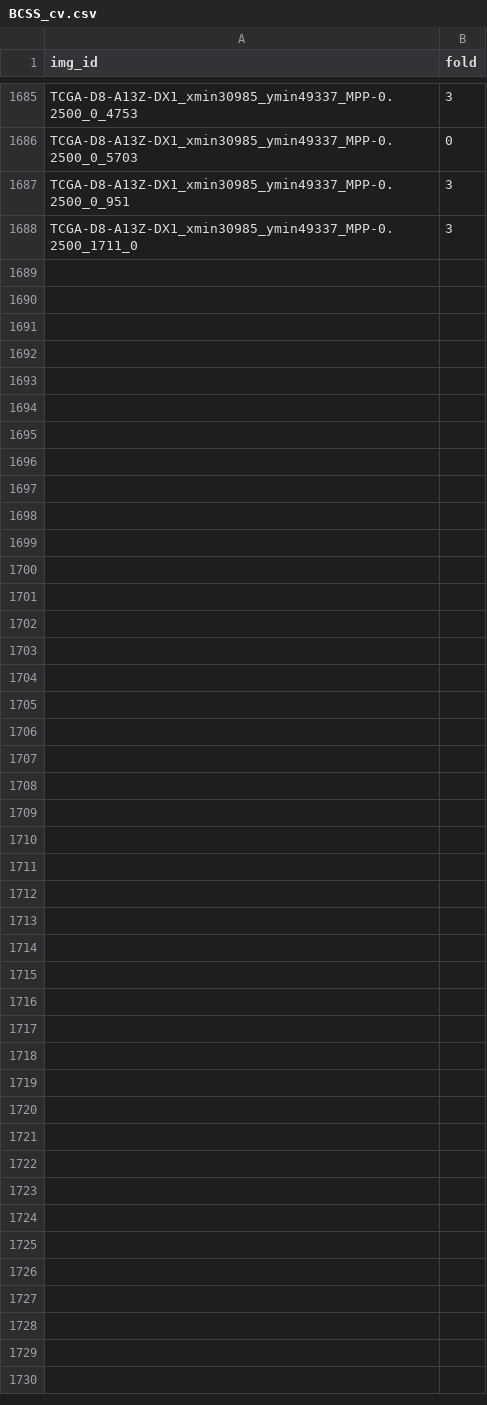
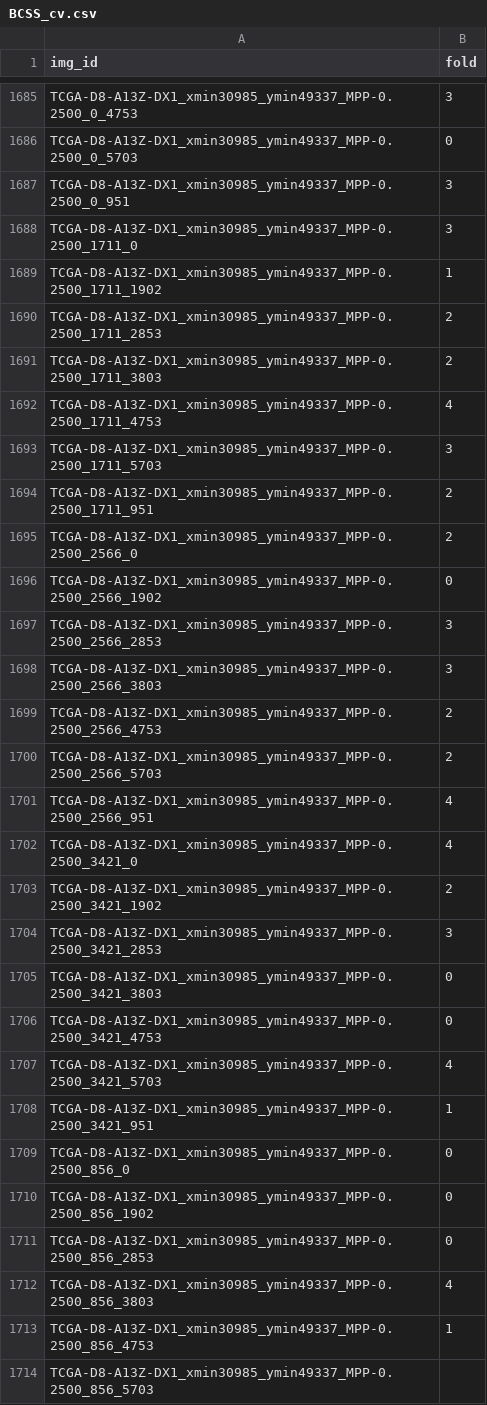
Before and after one commit to calmux/SAMPath-plus, a CSV file: dataset_cfg/BCSS_cv.csv, drawn as a sheet; only a part is shown, gaps mark what is left out.

```diff
--- a/dataset_cfg/BCSS_cv.csv
+++ b/dataset_cfg/BCSS_cv.csv
@@ -1688 +1688,27 @@ TCGA-D8-A13Z-DX1_xmin30985_ymin49337_MPP-0.2500_0_951,3
 TCGA-D8-A13Z-DX1_xmin30985_ymin49337_MPP-0.2500_1711_0,3
+TCGA-D8-A13Z-DX1_xmin30985_ymin49337_MPP-0.2500_1711_1902,1
+TCGA-D8-A13Z-DX1_xmin30985_ymin49337_MPP-0.2500_1711_2853,2
+TCGA-D8-A13Z-DX1_xmin30985_ymin49337_MPP-0.2500_1711_3803,2
+TCGA-D8-A13Z-DX1_xmin30985_ymin49337_MPP-0.2500_1711_4753,4
+TCGA-D8-A13Z-DX1_xmin30985_ymin49337_MPP-0.2500_1711_5703,3
+TCGA-D8-A13Z-DX1_xmin30985_ymin49337_MPP-0.2500_1711_951,2
+TCGA-D8-A13Z-DX1_xmin30985_ymin49337_MPP-0.2500_2566_0,2
+TCGA-D8-A13Z-DX1_xmin30985_ymin49337_MPP-0.2500_2566_1902,0
+TCGA-D8-A13Z-DX1_xmin30985_ymin49337_MPP-0.2500_2566_2853,3
+TCGA-D8-A13Z-DX1_xmin30985_ymin49337_MPP-0.2500_2566_3803,3
+TCGA-D8-A13Z-DX1_xmin30985_ymin49337_MPP-0.2500_2566_4753,2
+TCGA-D8-A13Z-DX1_xmin30985_ymin49337_MPP-0.2500_2566_5703,2
+TCGA-D8-A13Z-DX1_xmin30985_ymin49337_MPP-0.2500_2566_951,4
+TCGA-D8-A13Z-DX1_xmin30985_ymin49337_MPP-0.2500_3421_0,4
+TCGA-D8-A13Z-DX1_xmin30985_ymin49337_MPP-0.2500_3421_1902,2
+TCGA-D8-A13Z-DX1_xmin30985_ymin49337_MPP-0.2500_3421_2853,3
+TCGA-D8-A13Z-DX1_xmin30985_ymin49337_MPP-0.2500_3421_3803,0
+TCGA-D8-A13Z-DX1_xmin30985_ymin49337_MPP-0.2500_3421_4753,0
+TCGA-D8-A13Z-DX1_xmin30985_ymin49337_MPP-0.2500_3421_5703,4
+TCGA-D8-A13Z-DX1_xmin30985_ymin49337_MPP-0.2500_3421_951,1
+TCGA-D8-A13Z-DX1_xmin30985_ymin49337_MPP-0.2500_856_0,0
+TCGA-D8-A13Z-DX1_xmin30985_ymin49337_MPP-0.2500_856_1902,0
+TCGA-D8-A13Z-DX1_xmin30985_ymin49337_MPP-0.2500_856_2853,0
+TCGA-D8-A13Z-DX1_xmin30985_ymin49337_MPP-0.2500_856_3803,4
+TCGA-D8-A13Z-DX1_xmin30985_ymin49337_MPP-0.2500_856_4753,1
+TCGA-D8-A13Z-DX1_xmin30985_ymin49337_MPP-0.2500_856_5703
```
